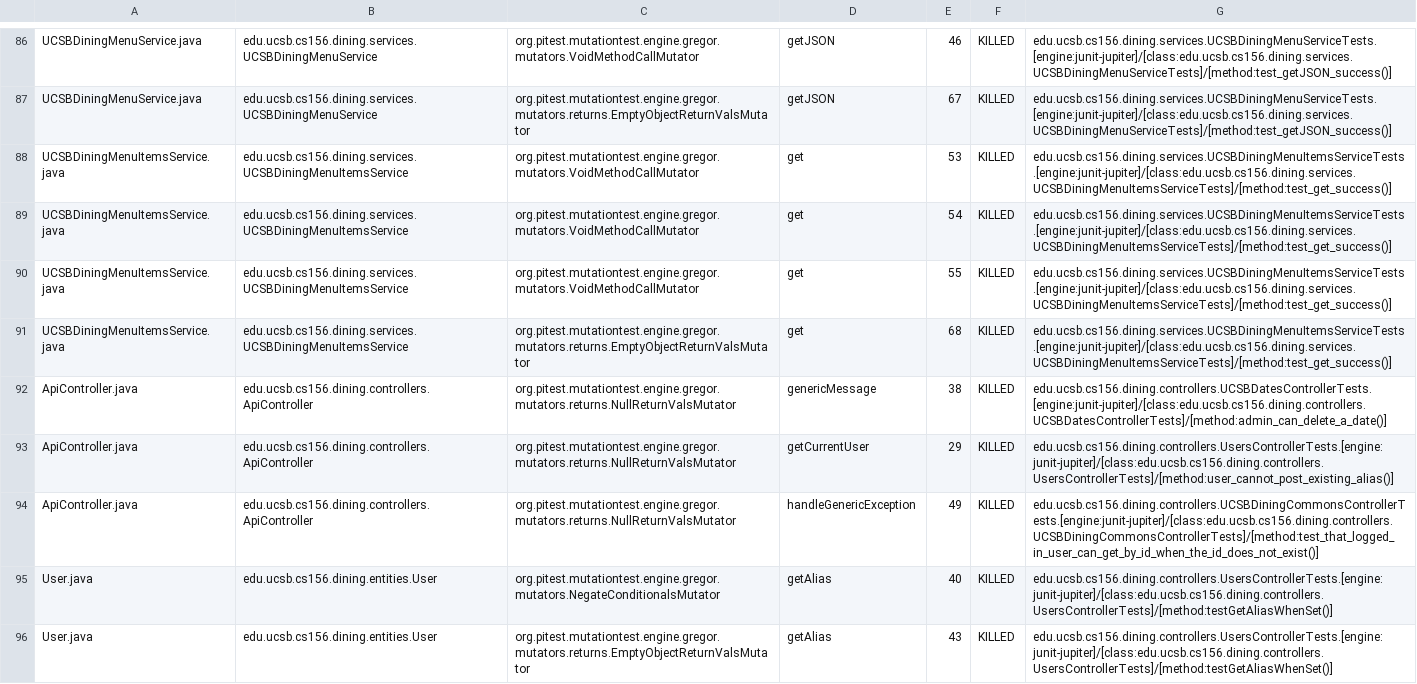
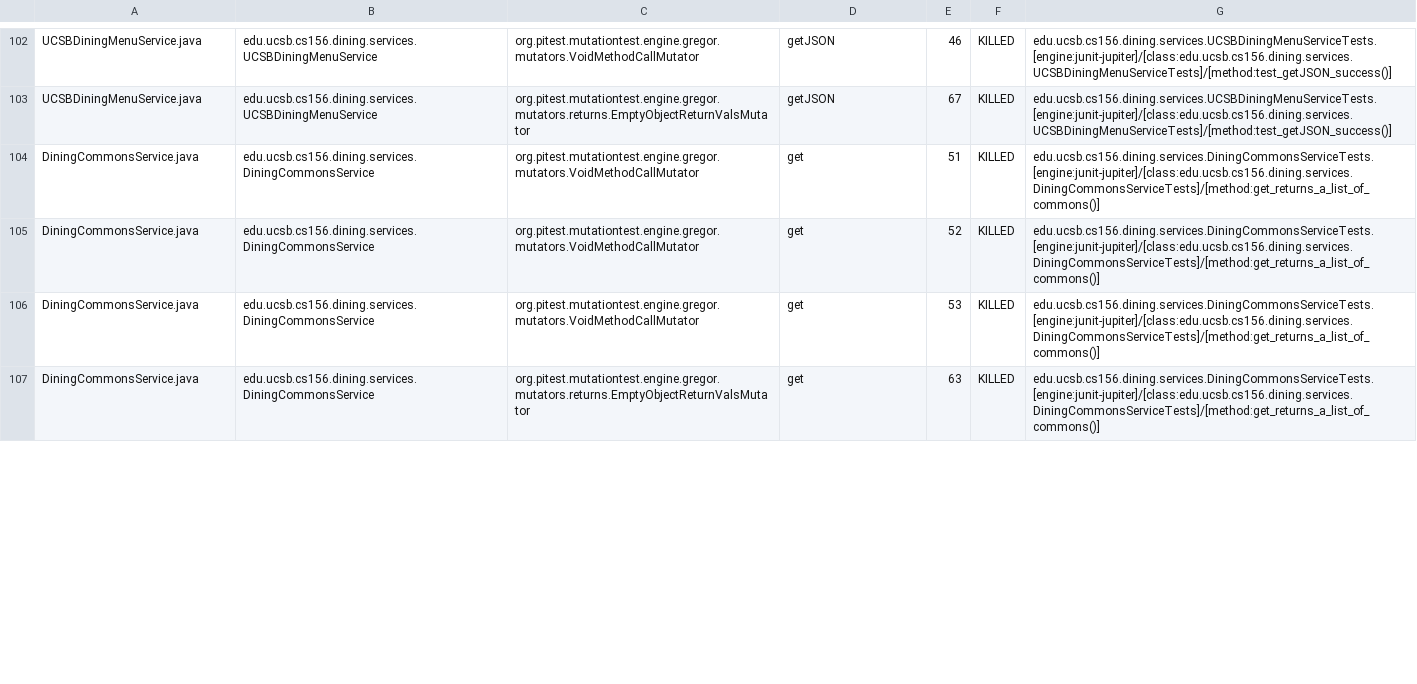
Before and after one commit to ucsb-cs156-f24/proj-dining-f24-16, a CSV file: prs/52/pitest/mutations.csv, drawn as a sheet; only a part is shown, gaps mark what is left out; the diff covers the shown part only.

Commit message:
Deploying to gh-pages from @ ucsb-cs156-f24/proj-dining-f24-16@210431a35676a4c4820162ae659f7393ecce7b70 🚀

```diff
--- a/prs/52/pitest/mutations.csv
+++ b/prs/52/pitest/mutations.csv
@@ -87,10 +103,5 @@ UCSBDiningMenuService.java,edu.ucsb.cs156.dining.services.UCSBDiningMenuService,
 UCSBDiningMenuService.java,edu.ucsb.cs156.dining.services.UCSBDiningMenuService,org.pitest.mutationtest.engine.gregor.mutators.returns.EmptyObjectReturnValsMutator,getJSON,67,KILLED,edu.ucsb.cs156.dining.services.UCSBDiningMenuServiceTests.[engine:junit-jupiter]/[class:edu.ucsb.cs156.dining.services.UCSBDiningMenuServiceTests]/[method:test_getJSON_success()]
-UCSBDiningMenuItemsService.java,edu.ucsb.cs156.dining.services.UCSBDiningMenuItemsService,org.pitest.mutationtest.engine.gregor.mutators.VoidMethodCallMutator,get,53,KILLED,edu.ucsb.cs156.dining.services.UCSBDiningMenuItemsServiceTests.[engine:junit-jupiter]/[class:edu.ucsb.cs156.dining.services.UCSBDiningMenuItemsServiceTests]/[method:test_get_success()]
-UCSBDiningMenuItemsService.java,edu.ucsb.cs156.dining.services.UCSBDiningMenuItemsService,org.pitest.mutationtest.engine.gregor.mutators.VoidMethodCallMutator,get,54,KILLED,edu.ucsb.cs156.dining.services.UCSBDiningMenuItemsServiceTests.[engine:junit-jupiter]/[class:edu.ucsb.cs156.dining.services.UCSBDiningMenuItemsServiceTests]/[method:test_get_success()]
-UCSBDiningMenuItemsService.java,edu.ucsb.cs156.dining.services.UCSBDiningMenuItemsService,org.pitest.mutationtest.engine.gregor.mutators.VoidMethodCallMutator,get,55,KILLED,edu.ucsb.cs156.dining.services.UCSBDiningMenuItemsServiceTests.[engine:junit-jupiter]/[class:edu.ucsb.cs156.dining.services.UCSBDiningMenuItemsServiceTests]/[method:test_get_success()]
-UCSBDiningMenuItemsService.java,edu.ucsb.cs156.dining.services.UCSBDiningMenuItemsService,org.pitest.mutationtest.engine.gregor.mutators.returns.EmptyObjectReturnValsMutator,get,68,KILLED,edu.ucsb.cs156.dining.services.UCSBDiningMenuItemsServiceTests.[engine:junit-jupiter]/[class:edu.ucsb.cs156.dining.services.UCSBDiningMenuItemsServiceTests]/[method:test_get_success()]
-ApiController.java,edu.ucsb.cs156.dining.controllers.ApiController,org.pitest.mutationtest.engine.gregor.mutators.returns.NullReturnValsMutator,genericMessage,38,KILLED,edu.ucsb.cs156.dining.controllers.UCSBDatesControllerTests.[engine:junit-jupiter]/[class:edu.ucsb.cs156.dining.controllers.UCSBDatesControllerTests]/[method:admin_can_delete_a_date()]
-ApiController.java,edu.ucsb.cs156.dining.controllers.ApiController,org.pitest.mutationtest.engine.gregor.mutators.returns.NullReturnValsMutator,getCurrentUser,29,KILLED,edu.ucsb.cs156.dining.controllers.UsersControllerTests.[engine:junit-jupiter]/[class:edu.ucsb.cs156.dining.controllers.UsersControllerTests]/[method:user_cannot_post_existing_alias()]
-ApiController.java,edu.ucsb.cs156.dining.controllers.ApiController,org.pitest.mutationtest.engine.gregor.mutators.returns.NullReturnValsMutator,handleGenericException,49,KILLED,edu.ucsb.cs156.dining.controllers.UCSBDiningCommonsControllerTests.[engine:junit-jupiter]/[class:edu.ucsb.cs156.dining.controllers.UCSBDiningCommonsControllerTests]/[method:test_that_logged_in_user_can_get_by_id_when_the_id_does_not_exist()]
-User.java,edu.ucsb.cs156.dining.entities.User,org.pitest.mutationtest.engine.gregor.mutators.NegateConditionalsMutator,getAlias,40,KILLED,edu.ucsb.cs156.dining.controllers.UsersControllerTests.[engine:junit-jupiter]/[class:edu.ucsb.cs156.dining.controllers.UsersControllerTests]/[method:testGetAliasWhenSet()]
-User.java,edu.ucsb.cs156.dining.entities.User,org.pitest.mutationtest.engine.gregor.mutators.returns.EmptyObjectReturnValsMutator,getAlias,43,KILLED,edu.ucsb.cs156.dining.controllers.UsersControllerTests.[engine:junit-jupiter]/[class:edu.ucsb.cs156.dining.controllers.UsersControllerTests]/[method:testGetAliasWhenSet()]
+DiningCommonsService.java,edu.ucsb.cs156.dining.services.DiningCommonsService,org.pitest.mutationtest.engine.gregor.mutators.VoidMethodCallMutator,get,51,KILLED,edu.ucsb.cs156.dining.services.DiningCommonsServiceTests.[engine:junit-jupiter]/[class:edu.ucsb.cs156.dining.services.DiningCommonsServiceTests]/[method:get_returns_a_list_of_commons()]
+DiningCommonsService.java,edu.ucsb.cs156.dining.services.DiningCommonsService,org.pitest.mutationtest.engine.gregor.mutators.VoidMethodCallMutator,get,52,KILLED,edu.ucsb.cs156.dining.services.DiningCommonsServiceTests.[engine:junit-jupiter]/[class:edu.ucsb.cs156.dining.services.DiningCommonsServiceTests]/[method:get_returns_a_list_of_commons()]
+DiningCommonsService.java,edu.ucsb.cs156.dining.services.DiningCommonsService,org.pitest.mutationtest.engine.gregor.mutators.VoidMethodCallMutator,get,53,KILLED,edu.ucsb.cs156.dining.services.DiningCommonsServiceTests.[engine:junit-jupiter]/[class:edu.ucsb.cs156.dining.services.DiningCommonsServiceTests]/[method:get_returns_a_list_of_commons()]
+DiningCommonsService.java,edu.ucsb.cs156.dining.services.DiningCommonsService,org.pitest.mutationtest.engine.gregor.mutators.returns.EmptyObjectReturnValsMutator,get,63,KILLED,edu.ucsb.cs156.dining.services.DiningCommonsServiceTests.[engine:junit-jupiter]/[class:edu.ucsb.cs156.dining.services.DiningCommonsServiceTests]/[method:get_returns_a_list_of_commons()]
```
Also changed, not shown: 10 added rows, 2 removed rows, 53 moved rows and 5 edited cells elsewhere in this file, 22 other files.
